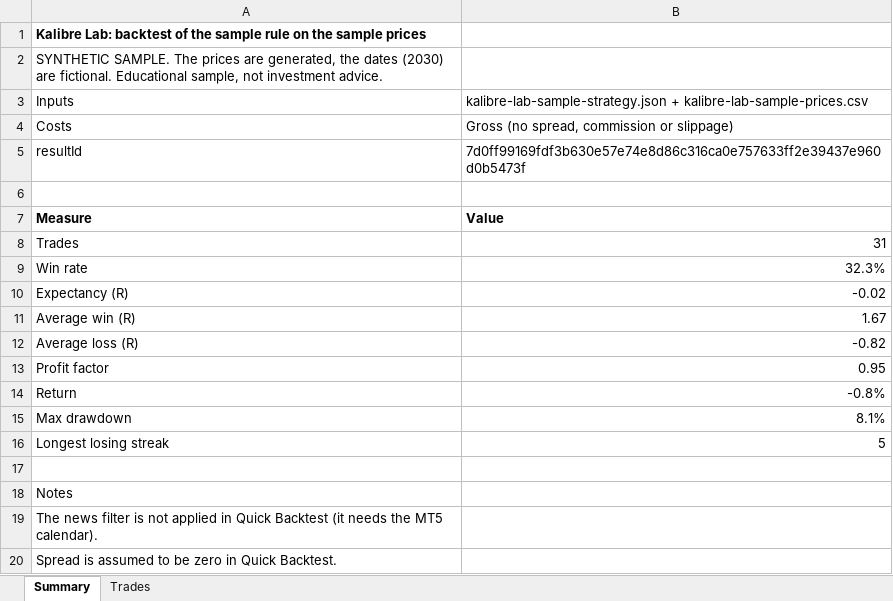
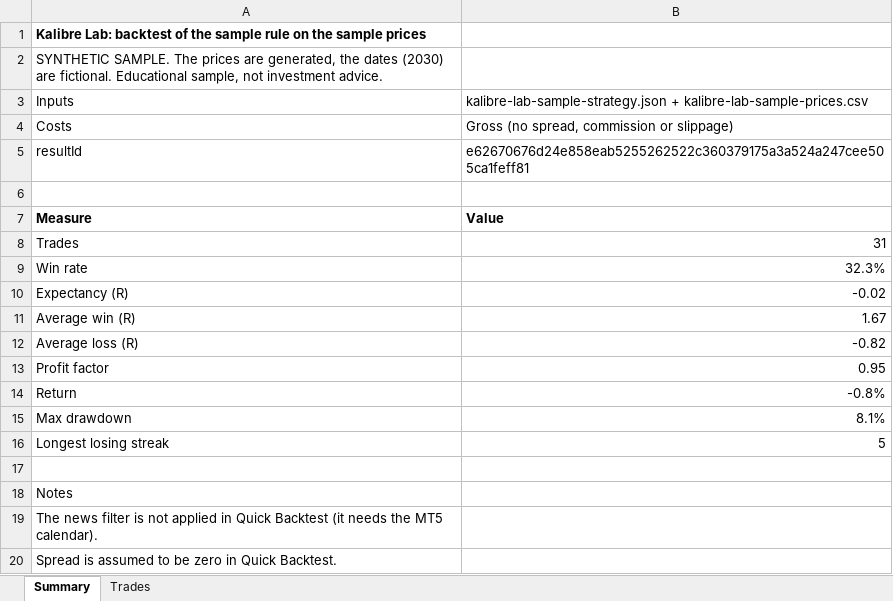
Before and after one commit to canayan1/macrostreamvercel, an Excel workbook: lab/ornek/kalibre-lab-sample-result.xlsx, sheet Summary, drawn as a sheet; values as stored, in another font and other column widths than the file's, no borders; the diff names each change by its address in the sheet, - before the commit and + after, or states it on an @@ line.

```diff
--- a/lab/ornek/kalibre-lab-sample-result.xlsx (sheet Summary)
+++ b/lab/ornek/kalibre-lab-sample-result.xlsx (sheet Summary)
-B5: 7d0ff99169fdf3b630e57e74e8d86c316ca0e757633ff2e39437e960d0b5473f
+B5: e62670676d24e858eab5255262522c360379175a3a524a247cee505ca1feff81
```
Also changed, not shown: 6 other files.
